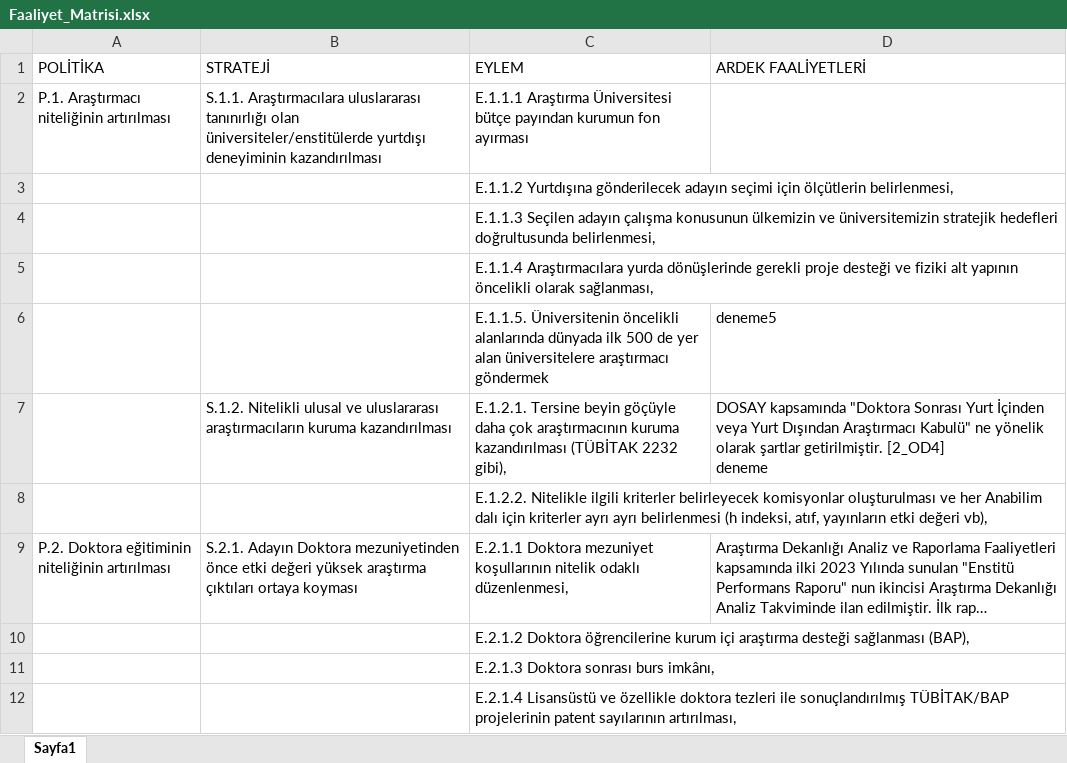
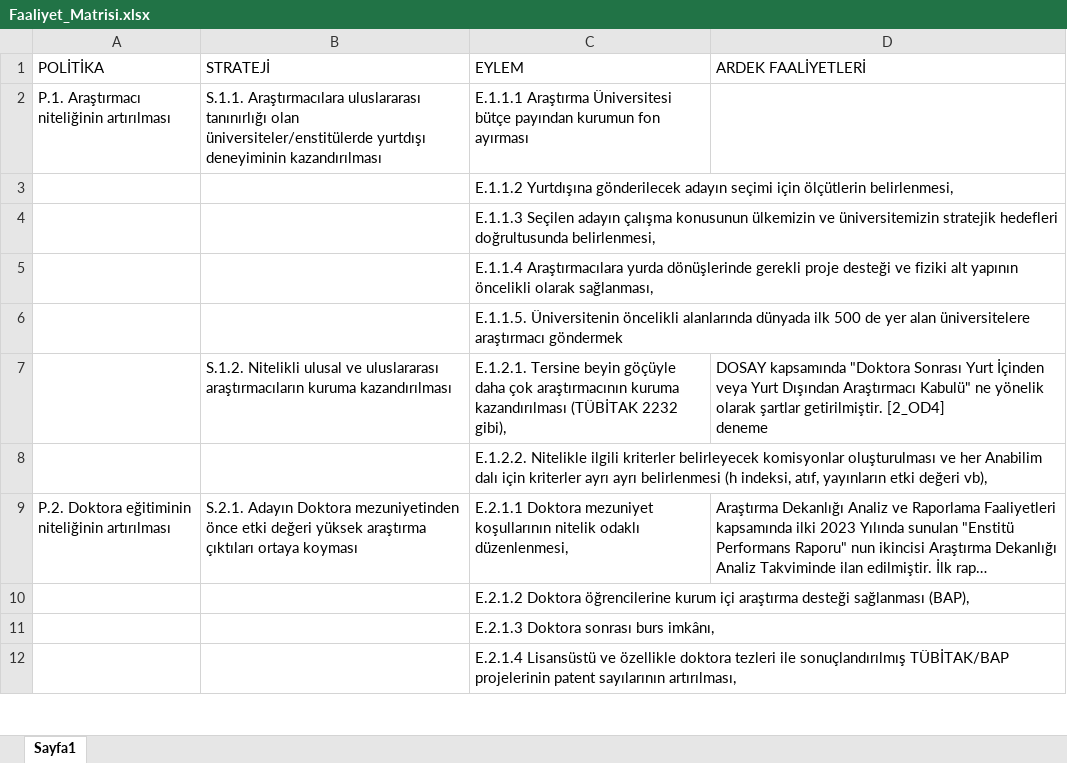
Before and after one commit to umitcaninz/politikagosterme, an Excel workbook: Faaliyet_Matrisi.xlsx, sheet Sayfa1, drawn as a sheet; only a part is shown; long unchanged cells end in …; values as stored, in another font and other column widths than the file's, no borders; charts and pictures not drawn; the diff names each change by its address in the sheet, - before the commit and + after, or states it on an @@ line.

Commit message:
Update Faaliyet_Matrisi.xlsx

```diff
--- a/Faaliyet_Matrisi.xlsx (sheet Sayfa1)
+++ b/Faaliyet_Matrisi.xlsx (sheet Sayfa1)
-D6 (ARDEK FAALİYETLERİ): deneme5
+D6 (ARDEK FAALİYETLERİ): (empty)
```
Also changed, not shown: charts or pictures.
